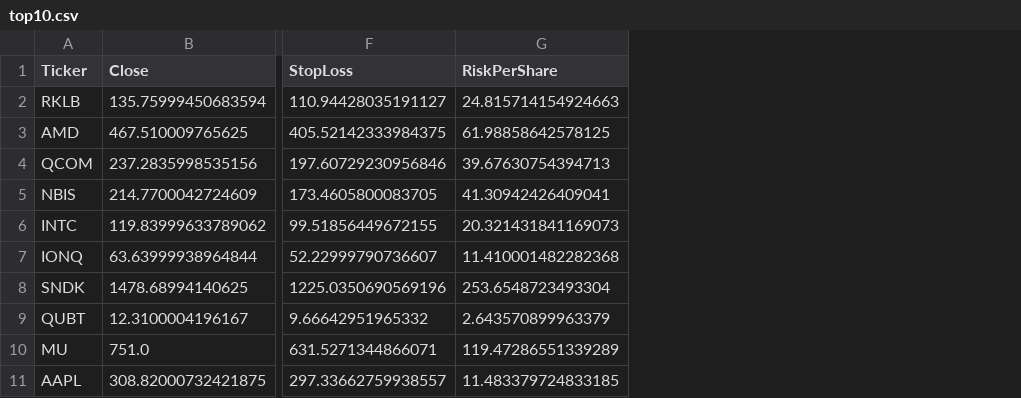
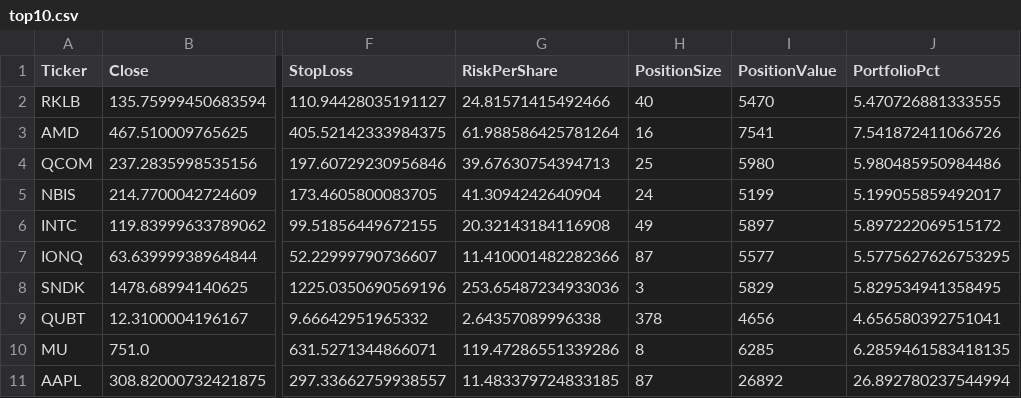
Before and after one commit to RobinFrank777/AI_investing, a CSV file: results/top10.csv, drawn as a sheet; only a part is shown, gaps mark what is left out; the diff names each change by its address in the sheet, - before the commit and + after, or states it on an @@ line.

```diff
--- a/results/top10.csv
+++ b/results/top10.csv
+column H (PositionSize), rows 2-11: 40 | 16 | 25 | 24 | 49 | 87 | 3 | 378 | 8 | 87
+column I (PositionValue), rows 2-11: 5470 | 7541 | 5980 | 5199 | 5897 | 5577 | 5829 | 4656 | 6285 | 26892
+column J (PortfolioPct), rows 2-11: 5.470726881333555 | 7.541872411066726 | 5.980485950984486 | 5.199055859492017 | 5.897222069515172 | 5.5775627626753295 | 5.829534941358495 | 4.656580392751041 | 6.2859461583418135 | 26.892780237544994
-G2 (RiskPerShare): 24.815714154924663
+G2 (RiskPerShare): 24.81571415492466
-G3 (RiskPerShare): 61.98858642578125
+G3 (RiskPerShare): 61.988586425781264
-G5 (RiskPerShare): 41.30942426409041
+G5 (RiskPerShare): 41.3094242640904
-G6 (RiskPerShare): 20.321431841169073
+G6 (RiskPerShare): 20.32143184116908
-G7 (RiskPerShare): 11.410001482282368
+G7 (RiskPerShare): 11.410001482282366
-G8 (RiskPerShare): 253.6548723493304
+G8 (RiskPerShare): 253.65487234933036
-G9 (RiskPerShare): 2.643570899963379
+G9 (RiskPerShare): 2.64357089996338
-G10 (RiskPerShare): 119.47286551339289
+G10 (RiskPerShare): 119.47286551339286
```
Also changed, not shown: results/stock_rank.csv, 1 other file.
